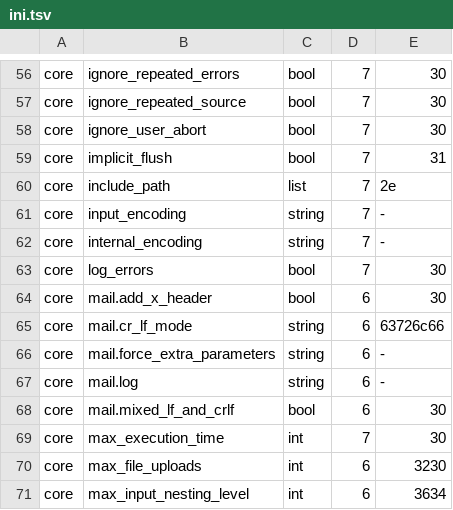
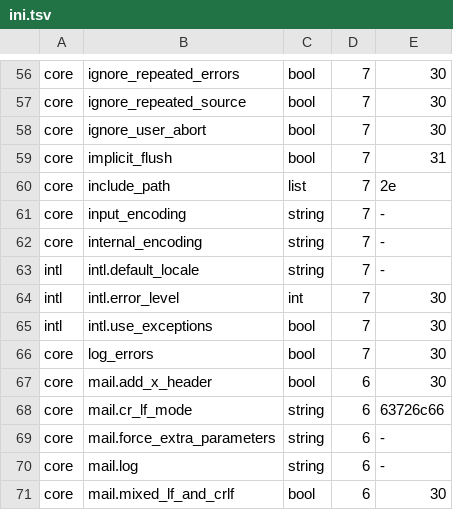
Before and after one commit to GijsRommers/Phera, a TSV file: crates/extension-api/data/ini.tsv, drawn as a sheet; only a part is shown, gaps mark what is left out; the shorter side is filled out with more unchanged rows; the diff names each change by its address in the sheet, - before the commit and + after, or states it on an @@ line.

```diff
--- a/crates/extension-api/data/ini.tsv
+++ b/crates/extension-api/data/ini.tsv
+row 63: intl | intl.default_locale | string | 7 | -
+row 64: intl | intl.error_level | int | 7 | 30
+row 65: intl | intl.use_exceptions | bool | 7 | 30
```
Also changed, not shown: 23 other files.
